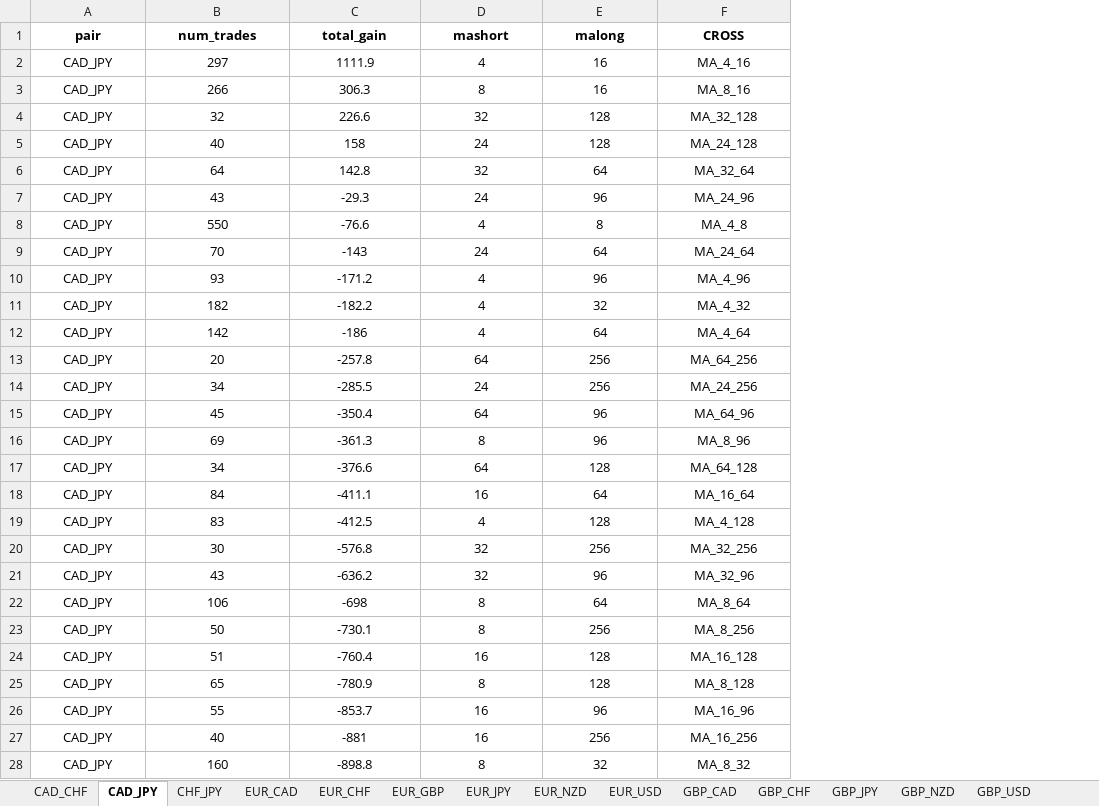
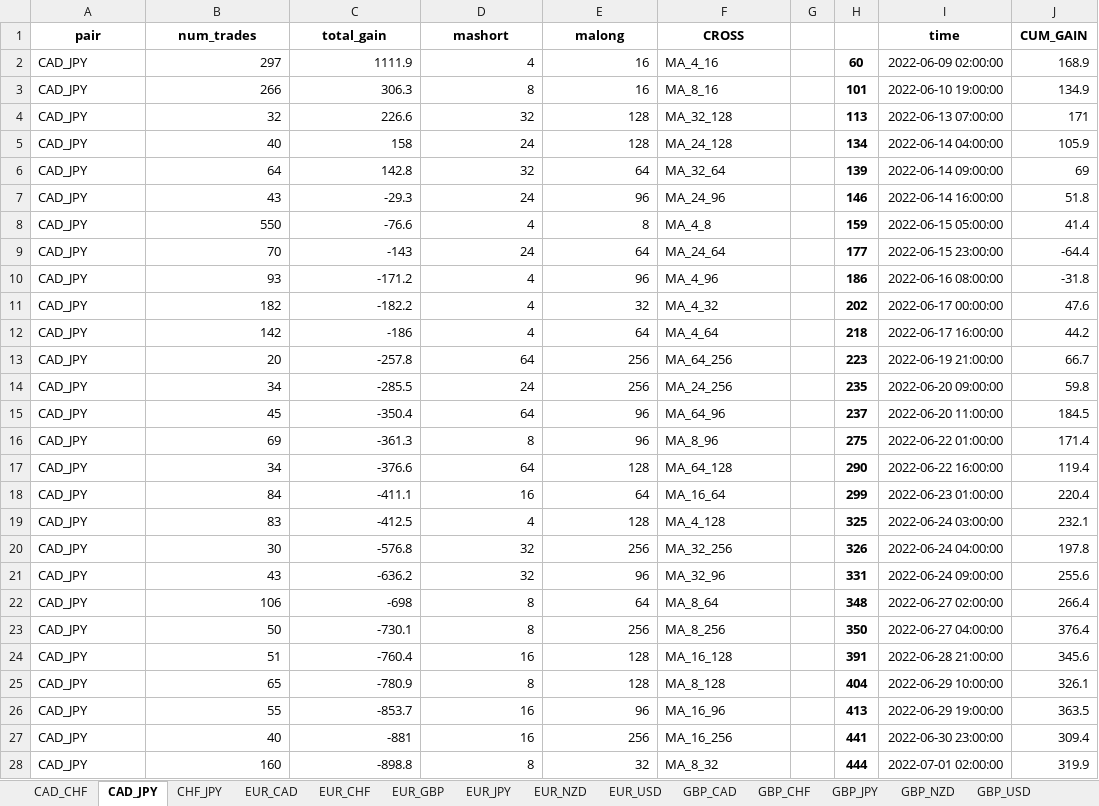
Before and after one commit to mathewqpmiller/Python-ForexTradingBot, an Excel workbook: ma_results.xlsx, sheet CAD_JPY, drawn as a sheet; only a part is shown; values as stored, in another font and other column widths than the file's, no borders; the diff covers the shown part only; the diff names each change by its address in the sheet, - before the commit and + after, or states it on an @@ line.

Commit message:
#29 - Python to Excel - Charting gains #2

```diff
--- a/ma_results.xlsx (sheet CAD_JPY)
+++ b/ma_results.xlsx (sheet CAD_JPY)
+column G, empty
+column H, rows 2-28: 60 | 101 | 113 | 134 | 139 | 146 | 159 | 177 | 186 | 202 | 218 | 223 | 235 | 237 | 275 | 290 | 299 | 325 | 326 | 331 | 348 | 350 | 391 | 404 | 413 | 441 | 444
+column I (time), rows 2-28: 2022-06-09 02:00:00 | 2022-06-10 19:00:00 | 2022-06-13 07:00:00 | 2022-06-14 04:00:00 | 2022-06-14 09:00:00 | 2022-06-14 16:00:00 | 2022-06-15 05:00:00 | 2022-06-15 23:00:00 | 2022-06-16 08:00:00 | 2022-06-17 00:00:00 | 2022-06-17 16:00:00 | 2022-06-19 21:00:00 | 2022-06-20 09:00:00 | 2022-06-20 11:00:00 | 2022-06-22 01:00:00 | 2022-06-22 16:00:00 | 2022-06-23 01:00:00 | 2022-06-24 03:00:00 | 2022-06-24 04:00:00 | 2022-06-24 09:00:00 | 2022-06-27 02:00:00 | 2022-06-27 04:00:00 | 2022-06-28 21:00:00 | 2022-06-29 10:00:00 | 2022-06-29 19:00:00 | 2022-06-30 23:00:00 | 2022-07-01 02:00:00
+column J (CUM_GAIN), rows 2-28: 168.9 | 134.9 | 171 | 105.9 | 69 | 51.8 | 41.4 | -64.4 | -31.8 | 47.6 | 44.2 | 66.7 | 59.8 | 184.5 | 171.4 | 119.4 | 220.4 | 232.1 | 197.8 | 255.6 | 266.4 | 376.4 | 345.6 | 326.1 | 363.5 | 309.4 | 319.9
-A2:A28 alignment: center
+A2:A28 alignment: left
-B2:E28 alignment: center
+B2:E28 alignment: right
-F2:F28 alignment: center
+F2:F28 alignment: left
```
Also changed, not shown: 267 added rows and cell formats elsewhere in this sheet, sheet GBP_NZD, sheet USD_JPY, sheet CHF_JPY, sheet EUR_JPY, sheet NZD_JPY, sheet GBP_JPY, 14 more sheets, 2 other files.
